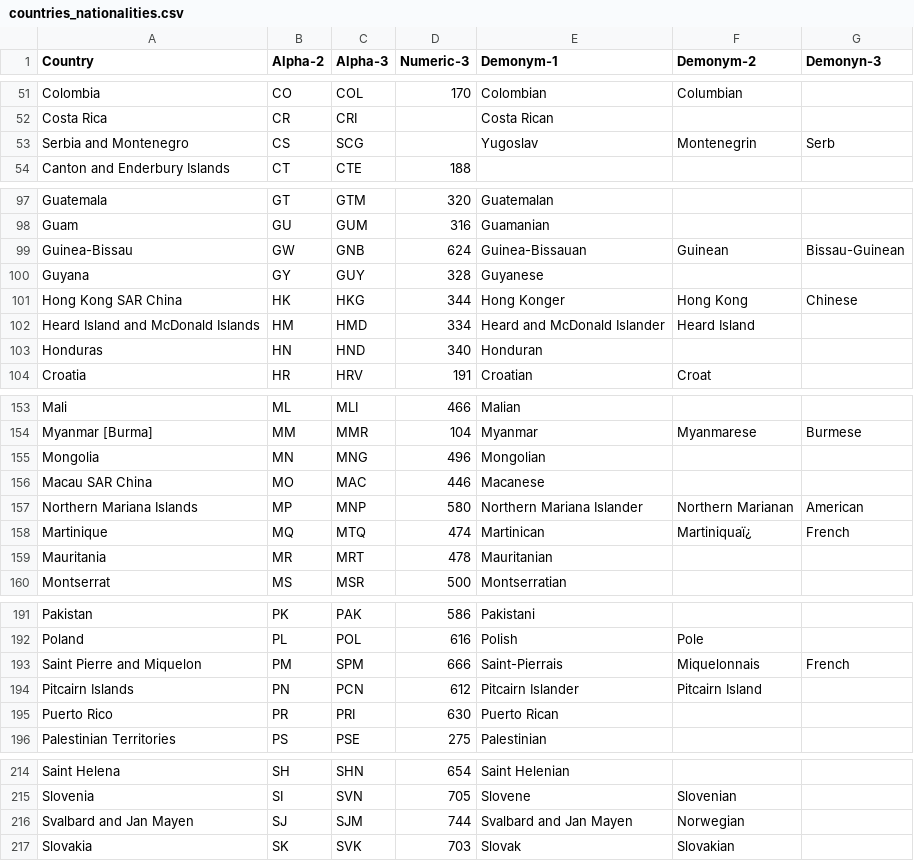
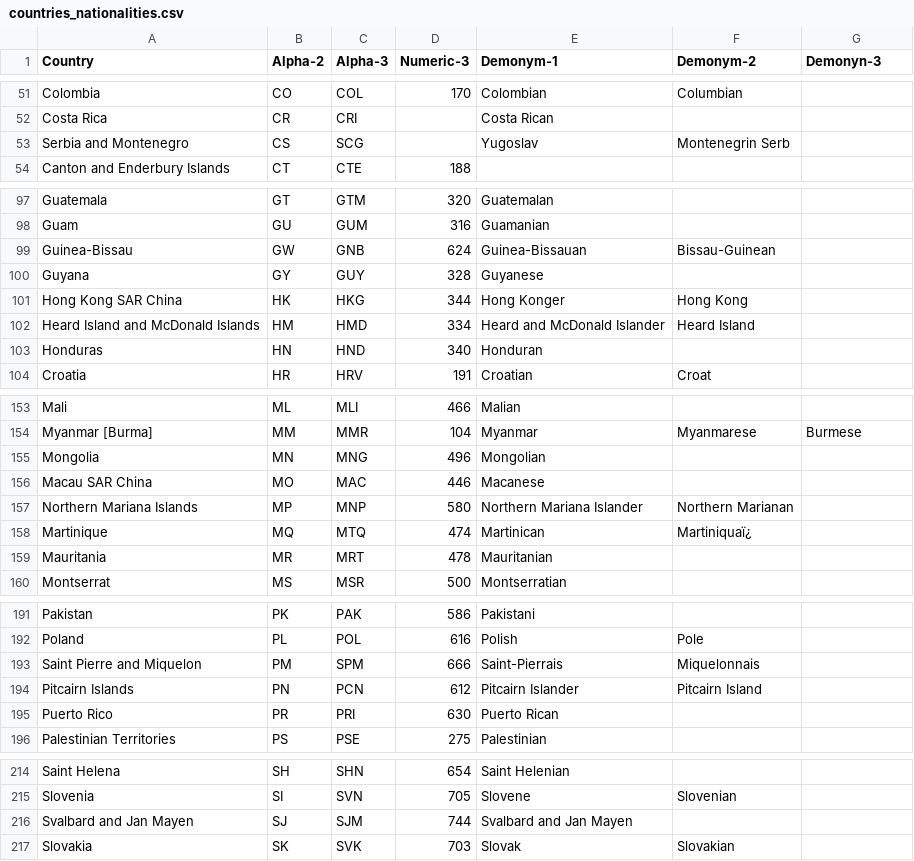
Before and after one commit to ulagian/01MAIR_INTRODUCCI-N_A_PYTHON, a CSV file: countries_nationalities.csv, drawn as a sheet; only a part is shown, gaps mark what is left out.

Commit message:
Update countries_nationalities.csv

```diff
--- a/countries_nationalities.csv
+++ b/countries_nationalities.csv
@@ -52,3 +52,3 @@ Colombia;CO;COL;170;Colombian;Columbian;
 Costa Rica;CR;CRI;;Costa Rican;;
-Serbia and Montenegro;CS;SCG;;Yugoslav;Montenegrin;Serb
+Serbia and Montenegro;CS;SCG;;Yugoslav;Montenegrin Serb;
 Canton and Enderbury Islands;CT;CTE;188;;;
@@ -98,5 +98,5 @@ Guatemala;GT;GTM;320;Guatemalan;;
 Guam;GU;GUM;316;Guamanian;;
-Guinea-Bissau;GW;GNB;624;Guinea-Bissauan;Guinean;Bissau-Guinean
+Guinea-Bissau;GW;GNB;624;Guinea-Bissauan;Bissau-Guinean;
 Guyana;GY;GUY;328;Guyanese;;
-Hong Kong SAR China;HK;HKG;344;Hong Konger;Hong Kong;Chinese
+Hong Kong SAR China;HK;HKG;344;Hong Konger;Hong Kong;
 Heard Island and McDonald Islands;HM;HMD;334;Heard and McDonald Islander;Heard Island;
@@ -156,4 +156,4 @@ Mongolia;MN;MNG;496;Mongolian;;
 Macau SAR China;MO;MAC;446;Macanese;;
-Northern Mariana Islands;MP;MNP;580;Northern Mariana Islander;Northern Marianan;American
-Martinique;MQ;MTQ;474;Martinican;Martiniquaï¿;French
+Northern Mariana Islands;MP;MNP;580;Northern Mariana Islander;Northern Marianan;
+Martinique;MQ;MTQ;474;Martinican;Martiniquaï¿;
 Mauritania;MR;MRT;478;Mauritanian;;
@@ -192,3 +192,3 @@ Pakistan;PK;PAK;586;Pakistani;;
 Poland;PL;POL;616;Polish;Pole;
-Saint Pierre and Miquelon;PM;SPM;666;Saint-Pierrais;Miquelonnais;French
+Saint Pierre and Miquelon;PM;SPM;666;Saint-Pierrais;Miquelonnais;
 Pitcairn Islands;PN;PCN;612;Pitcairn Islander;Pitcairn Island;
@@ -215,3 +215,3 @@ Saint Helena;SH;SHN;654;Saint Helenian;;
 Slovenia;SI;SVN;705;Slovene;Slovenian;
-Svalbard and Jan Mayen;SJ;SJM;744;Svalbard and Jan Mayen;Norwegian;
+Svalbard and Jan Mayen;SJ;SJM;744;Svalbard and Jan Mayen;;
 Slovakia;SK;SVK;703;Slovak;Slovakian;
```
